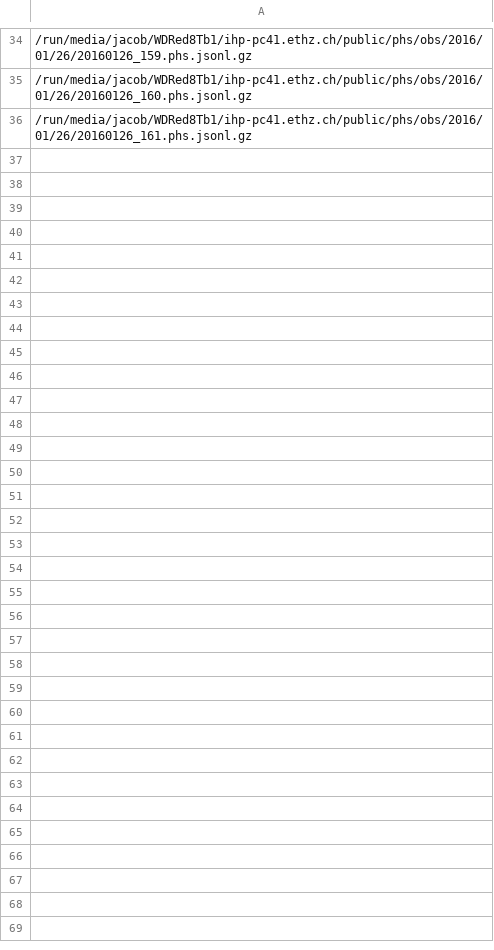
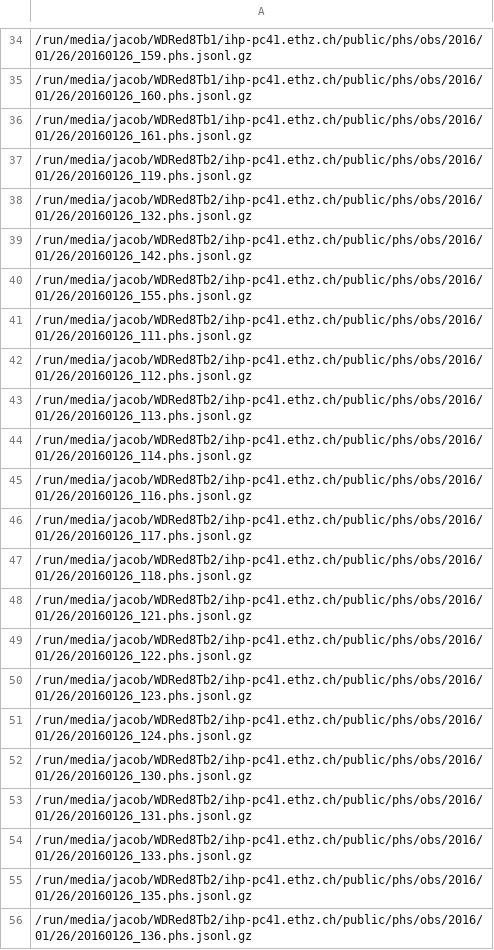
Before and after one commit to jacobbieker/factnn, a CSV file: FACTsourceFinding/H 1426+428.csv, drawn as a sheet; only a part is shown, gaps mark what is left out; the diff covers the shown part only; the diff names each change by its address in the sheet, - before the commit and + after, or states it on an @@ line.

```diff
--- a/FACTsourceFinding/H 1426+428.csv
+++ b/FACTsourceFinding/H 1426+428.csv
+row 37: /run/media/jacob/WDRed8Tb2/ihp-pc41.ethz.ch/public/phs/obs/2016/01/26/20160126_119.phs.jsonl.gz
+row 38: /run/media/jacob/WDRed8Tb2/ihp-pc41.ethz.ch/public/phs/obs/2016/01/26/20160126_132.phs.jsonl.gz
+row 39: /run/media/jacob/WDRed8Tb2/ihp-pc41.ethz.ch/public/phs/obs/2016/01/26/20160126_142.phs.jsonl.gz
+row 40: /run/media/jacob/WDRed8Tb2/ihp-pc41.ethz.ch/public/phs/obs/2016/01/26/20160126_155.phs.jsonl.gz
+row 41: /run/media/jacob/WDRed8Tb2/ihp-pc41.ethz.ch/public/phs/obs/2016/01/26/20160126_111.phs.jsonl.gz
+row 42: /run/media/jacob/WDRed8Tb2/ihp-pc41.ethz.ch/public/phs/obs/2016/01/26/20160126_112.phs.jsonl.gz
+row 43: /run/media/jacob/WDRed8Tb2/ihp-pc41.ethz.ch/public/phs/obs/2016/01/26/20160126_113.phs.jsonl.gz
+row 44: /run/media/jacob/WDRed8Tb2/ihp-pc41.ethz.ch/public/phs/obs/2016/01/26/20160126_114.phs.jsonl.gz
+row 45: /run/media/jacob/WDRed8Tb2/ihp-pc41.ethz.ch/public/phs/obs/2016/01/26/20160126_116.phs.jsonl.gz
+row 46: /run/media/jacob/WDRed8Tb2/ihp-pc41.ethz.ch/public/phs/obs/2016/01/26/20160126_117.phs.jsonl.gz
+row 47: /run/media/jacob/WDRed8Tb2/ihp-pc41.ethz.ch/public/phs/obs/2016/01/26/20160126_118.phs.jsonl.gz
+row 48: /run/media/jacob/WDRed8Tb2/ihp-pc41.ethz.ch/public/phs/obs/2016/01/26/20160126_121.phs.jsonl.gz
+row 49: /run/media/jacob/WDRed8Tb2/ihp-pc41.ethz.ch/public/phs/obs/2016/01/26/20160126_122.phs.jsonl.gz
+row 50: /run/media/jacob/WDRed8Tb2/ihp-pc41.ethz.ch/public/phs/obs/2016/01/26/20160126_123.phs.jsonl.gz
+row 51: /run/media/jacob/WDRed8Tb2/ihp-pc41.ethz.ch/public/phs/obs/2016/01/26/20160126_124.phs.jsonl.gz
+row 52: /run/media/jacob/WDRed8Tb2/ihp-pc41.ethz.ch/public/phs/obs/2016/01/26/20160126_130.phs.jsonl.gz
+row 53: /run/media/jacob/WDRed8Tb2/ihp-pc41.ethz.ch/public/phs/obs/2016/01/26/20160126_131.phs.jsonl.gz
+row 54: /run/media/jacob/WDRed8Tb2/ihp-pc41.ethz.ch/public/phs/obs/2016/01/26/20160126_133.phs.jsonl.gz
+row 55: /run/media/jacob/WDRed8Tb2/ihp-pc41.ethz.ch/public/phs/obs/2016/01/26/20160126_135.phs.jsonl.gz
+row 56: /run/media/jacob/WDRed8Tb2/ihp-pc41.ethz.ch/public/phs/obs/2016/01/26/20160126_136.phs.jsonl.gz
```
Also changed, not shown: 34 added rows elsewhere in this file, FACTsourceFinding/Dark Patch 3.csv, FACTsourceFinding/HESE20160427.csv, 15 other files.
